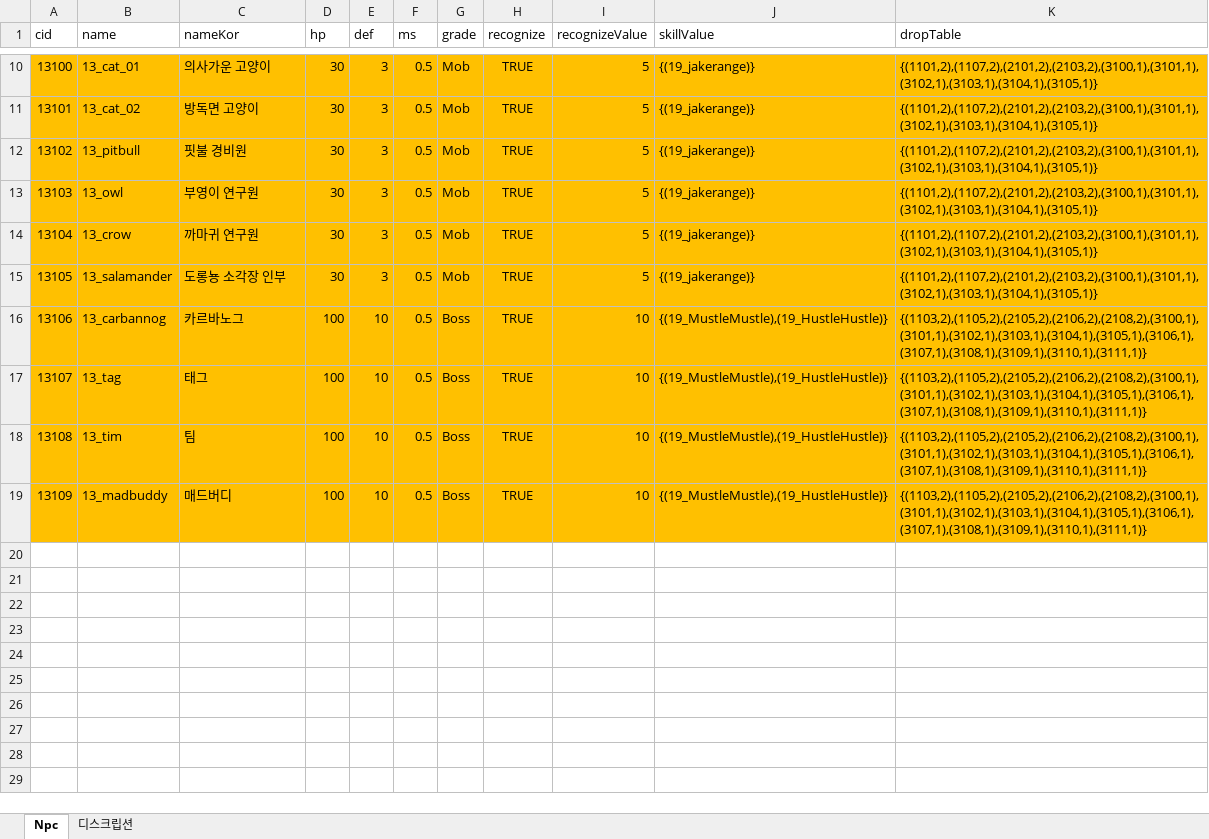
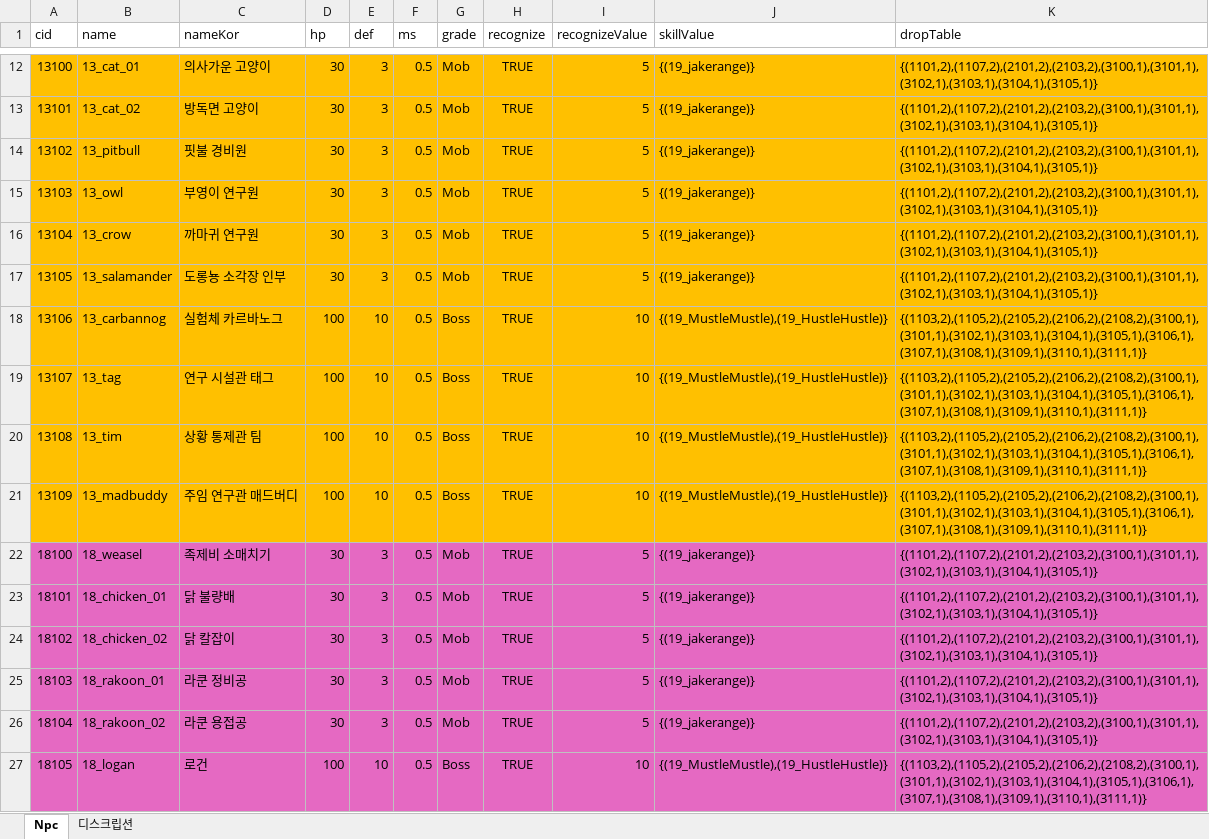
Before and after one commit to WolfPack-1/2D-Side-View-Roguelike, an Excel workbook: DesignDocs/VariableData/Npc.xlsx, sheet Npc, drawn as a sheet; only a part is shown, gaps mark what is left out; values as stored, in another font and other column widths than the file's, no borders; addresses are those after the commit; the diff covers the shown part only; the diff names each change by its address in the sheet, - before the commit and + after, or states it on an @@ line.

```diff
--- a/DesignDocs/VariableData/Npc.xlsx (sheet Npc)
+++ b/DesignDocs/VariableData/Npc.xlsx (sheet Npc)
-C18 (nameKor): 카르바노그
+C18 (nameKor): 실험체 카르바노그
-C19 (nameKor): 태그
+C19 (nameKor): 연구 시설관 태그
-C20 (nameKor): 팀
+C20 (nameKor): 상황 통제관 팀
-C21 (nameKor): 매드버디
+C21 (nameKor): 주임 연구관 매드버디
+row 22: 18100 | 18_weasel | 족제비 소매치기 | 30 | 3 | 0.5 | Mob | TRUE | 5 | {(19_jakerange)} | {(1101,2),(1107,2),(2101,2),(2103,2),(3100,1),(3101,1),(3102,1),(3103,1),(3104,1),(3105,1)}
+row 23: 18101 | 18_chicken_01 | 닭 불량배 | 30 | 3 | 0.5 | Mob | TRUE | 5 | {(19_jakerange)} | {(1101,2),(1107,2),(2101,2),(2103,2),(3100,1),(3101,1),(3102,1),(3103,1),(3104,1),(3105,1)}
+row 24: 18102 | 18_chicken_02 | 닭 칼잡이 | 30 | 3 | 0.5 | Mob | TRUE | 5 | {(19_jakerange)} | {(1101,2),(1107,2),(2101,2),(2103,2),(3100,1),(3101,1),(3102,1),(3103,1),(3104,1),(3105,1)}
+row 25: 18103 | 18_rakoon_01 | 라쿤 정비공 | 30 | 3 | 0.5 | Mob | TRUE | 5 | {(19_jakerange)} | {(1101,2),(1107,2),(2101,2),(2103,2),(3100,1),(3101,1),(3102,1),(3103,1),(3104,1),(3105,1)}
+row 26: 18104 | 18_rakoon_02 | 라쿤 용접공 | 30 | 3 | 0.5 | Mob | TRUE | 5 | {(19_jakerange)} | {(1101,2),(1107,2),(2101,2),(2103,2),(3100,1),(3101,1),(3102,1),(3103,1),(3104,1),(3105,1)}
+row 27: 18105 | 18_logan | 로건 | 100 | 10 | 0.5 | Boss | TRUE | 10 | {(19_MustleMustle),(19_HustleHustle)} | {(1103,2),(1105,2),(2105,2),(2106,2),(2108,2),(3100,1),(3101,1),(3102,1),(3103,1),(3104,1),(3105,1),(3106,1),(3107,1),(3108,1),(3109,1),(3110,1),(3111,1)}
```
Also changed, not shown: 48 added rows and cell formats elsewhere in this sheet, 2 other files.
